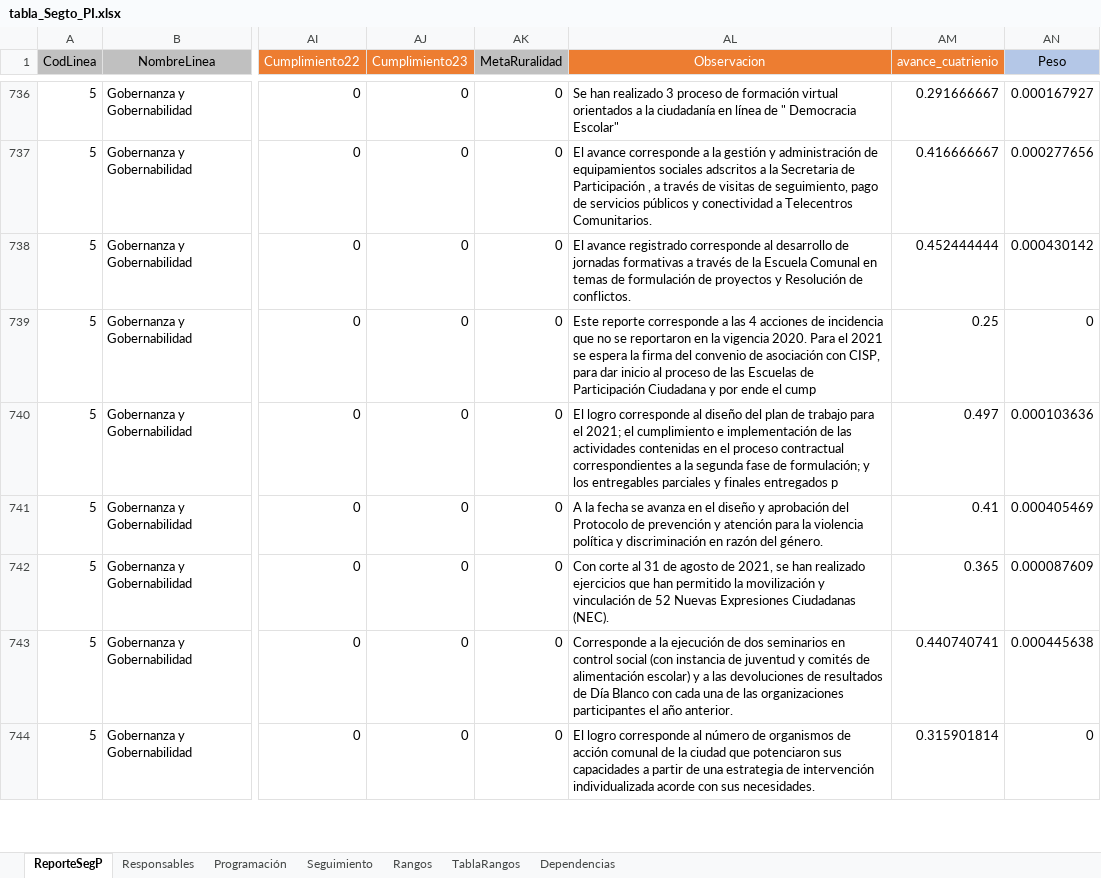
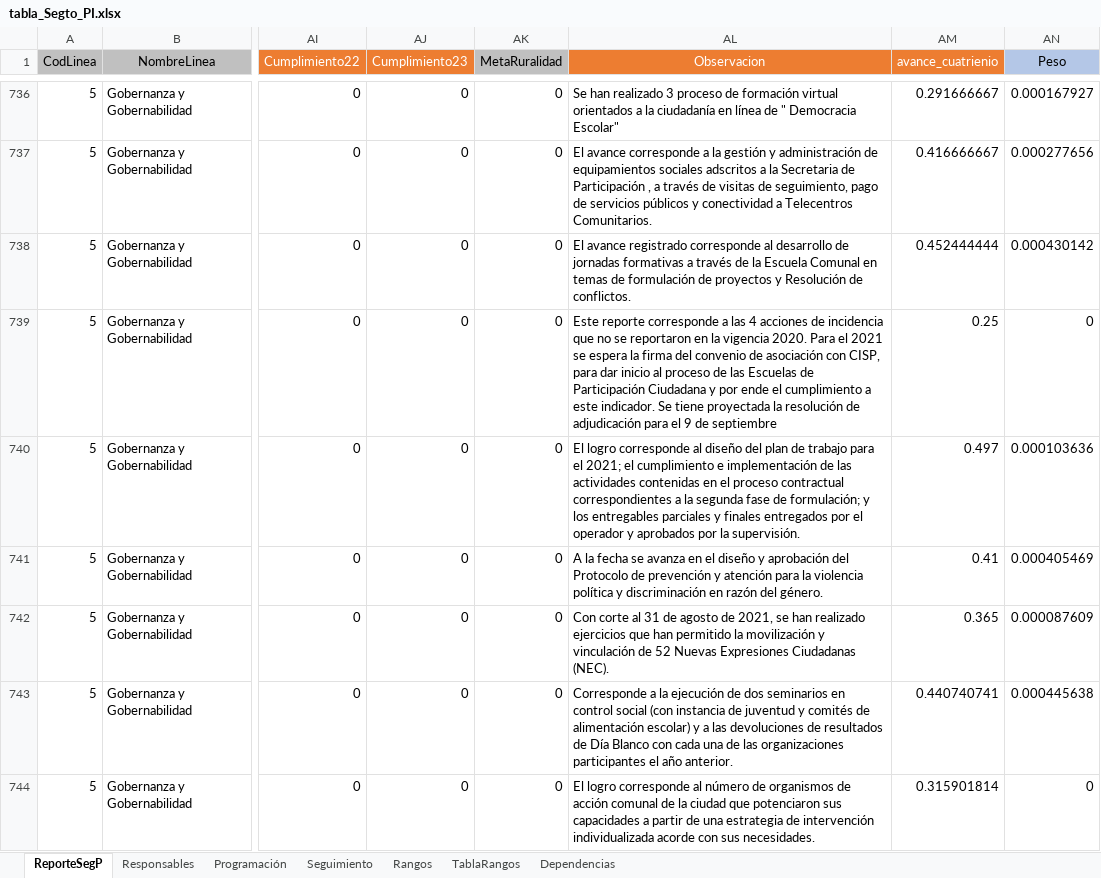
Before and after one commit to MendozaJulioC/sse-pdm, an Excel workbook: src/public/uploads/tabla_Segto_PI.xlsx, sheet ReporteSegP, drawn as a sheet; only a part is shown, gaps mark what is left out; values as stored, in another font and other column widths than the file's, no borders; the diff covers the shown part only; the diff names each change by its address in the sheet, - before the commit and + after, or states it on an @@ line.

```diff
--- a/src/public/uploads/tabla_Segto_PI.xlsx (sheet ReporteSegP)
+++ b/src/public/uploads/tabla_Segto_PI.xlsx (sheet ReporteSegP)
-AL739 (Observacion): …ende el cump
+AL739 (Observacion): …ende el cumplimiento a este indicador. Se tiene proyectada la resolución de adjudicación para el 9 de septiembre
-AL740 (Observacion): …finales entregados p
+AL740 (Observacion): …finales entregados por el operador y aprobados por la supervisión.
```
Also changed, not shown: 804 edited cells elsewhere in this sheet, sheet Seguimiento, sheet Programación, src/public/uploads/Poblacion.xlsx, 6 other files.
